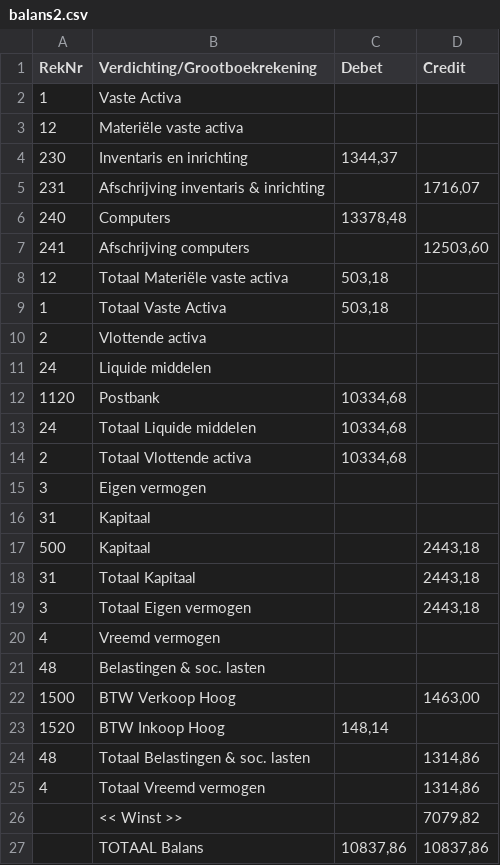
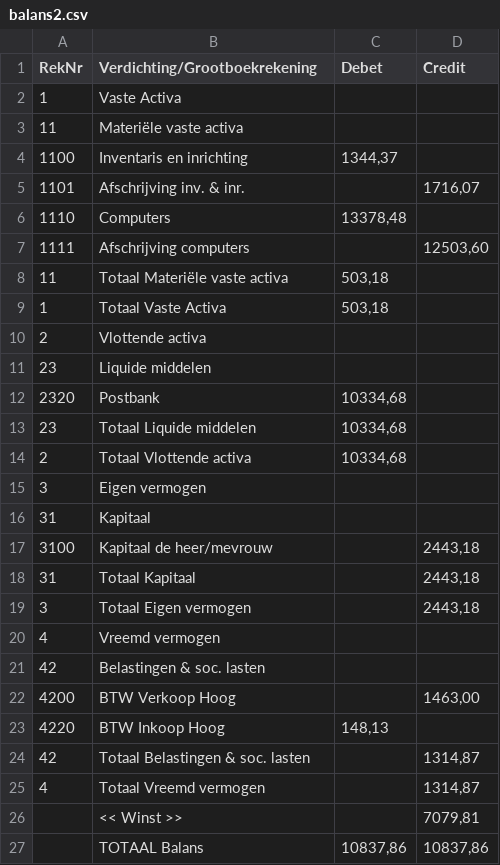
Before and after one commit to eekboek/eekboek, a CSV file: t/ivp/ref/balans2.csv, drawn as a sheet.

```diff
--- a/t/ivp/ref/balans2.csv
+++ b/t/ivp/ref/balans2.csv
@@ -2,13 +2,13 @@
 1,"Vaste Activa",,
-12,"Materiële vaste activa",,
-230,"Inventaris en inrichting","1344,37",
-231,"Afschrijving inventaris & inrichting",,"1716,07"
-240,"Computers","13378,48",
-241,"Afschrijving computers",,"12503,60"
-12,"Totaal Materiële vaste activa","503,18",
+11,"Materiële vaste activa",,
+1100,"Inventaris en inrichting","1344,37",
+1101,"Afschrijving inv. & inr.",,"1716,07"
+1110,"Computers","13378,48",
+1111,"Afschrijving computers",,"12503,60"
+11,"Totaal Materiële vaste activa","503,18",
 1,"Totaal Vaste Activa","503,18",
 2,"Vlottende activa",,
-24,"Liquide middelen",,
-1120,"Postbank","10334,68",
-24,"Totaal Liquide middelen","10334,68",
+23,"Liquide middelen",,
+2320,"Postbank","10334,68",
+23,"Totaal Liquide middelen","10334,68",
 2,"Totaal Vlottende activa","10334,68",
@@ -16,3 +16,3 @@
 31,"Kapitaal",,
-500,"Kapitaal",,"2443,18"
+3100,"Kapitaal de heer/mevrouw",,"2443,18"
 31,"Totaal Kapitaal",,"2443,18"
@@ -20,8 +20,8 @@
 4,"Vreemd vermogen",,
-48,"Belastingen & soc. lasten",,
-1500,"BTW Verkoop Hoog",,"1463,00"
-1520,"BTW Inkoop Hoog","148,14",
-48,"Totaal Belastingen & soc. lasten",,"1314,86"
-4,"Totaal Vreemd vermogen",,"1314,86"
-,"<< Winst >>",,"7079,82"
+42,"Belastingen & soc. lasten",,
+4200,"BTW Verkoop Hoog",,"1463,00"
+4220,"BTW Inkoop Hoog","148,13",
+42,"Totaal Belastingen & soc. lasten",,"1314,87"
+4,"Totaal Vreemd vermogen",,"1314,87"
+,"<< Winst >>",,"7079,81"
 ,"TOTAAL Balans","10837,86","10837,86"
```
Also changed, not shown: 40 other files.
